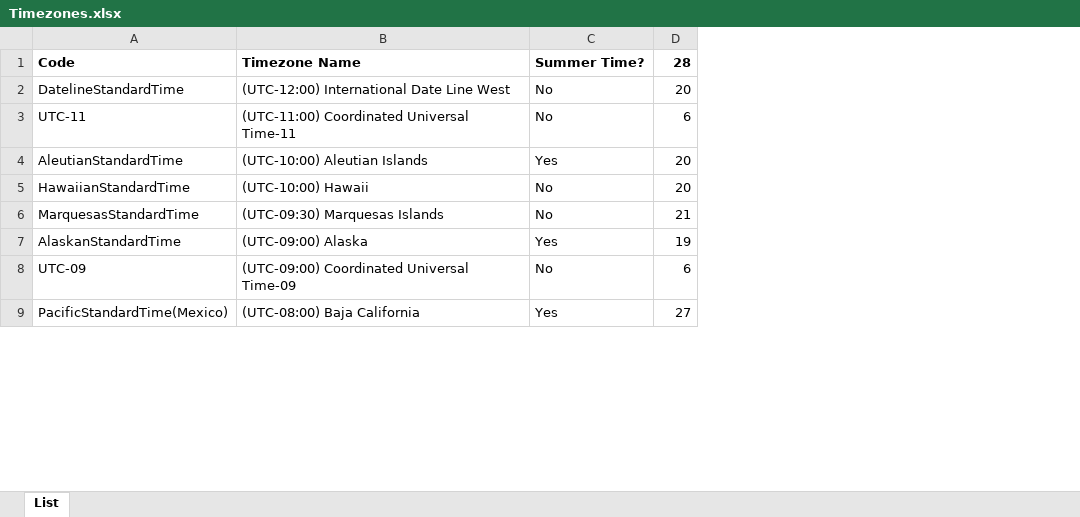
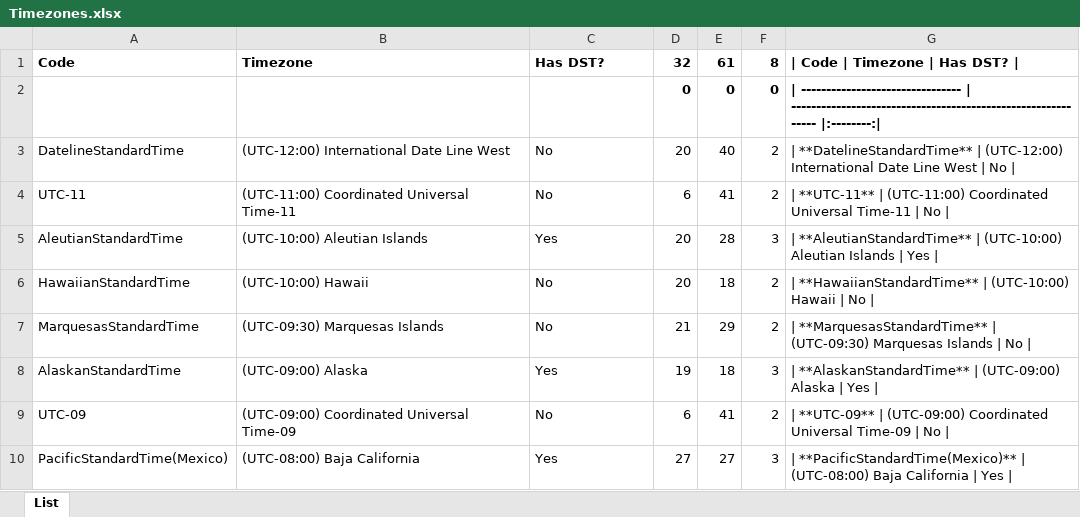
Before and after one commit to Threetwosevensixseven/nxtp, an Excel workbook: docs/Timezones.xlsx, sheet List, drawn as a sheet; only a part is shown; values as stored, in another font and other column widths than the file's, no borders; addresses are those after the commit; the diff names each change by its address in the sheet, - before the commit and + after, or states it on an @@ line.

```diff
--- a/docs/Timezones.xlsx (sheet List)
+++ b/docs/Timezones.xlsx (sheet List)
+column E, row 1: 61; rows 3-10: 40 | 41 | 28 | 18 | 29 | 18 | 41 | 27
+column F, row 1: 8; rows 3-10: 2 | 2 | 3 | 2 | 2 | 3 | 2 | 3
+column G, row 1: | Code | Timezone | Has DST? |; rows 3-10: | **DatelineStandardTime** | (UTC-12:00) International Date Line West | No | | | **UTC-11** | (UTC-11:00) Coordinated Universal Time-11 | No | | | **AleutianStandardTime** | (UTC-10:00) Aleutian Islands | Yes | | | **HawaiianStandardTime** | (UTC-10:00) Hawaii | No | | | **MarquesasStandardTime** | (UTC-09:30) Marquesas Islands | No | | | **AlaskanStandardTime** | (UTC-09:00) Alaska | Yes | | | **UTC-09** | (UTC-09:00) Coordinated Universal Time-09 | No | | | **PacificStandardTime(Mexico)** | (UTC-08:00) Baja California | Yes |
-B1: Timezone Name
+B1: Timezone
-C1: Summer Time?
+C1: Has DST?
-D1: 28
+D1: 32
+row 2:  |  |  | 0 | 0 | 0 | | -------------------------------- | ------------------------------------------------------------- |:--------:
```
Also changed, not shown: formulas that keep their value, 4 other files.
